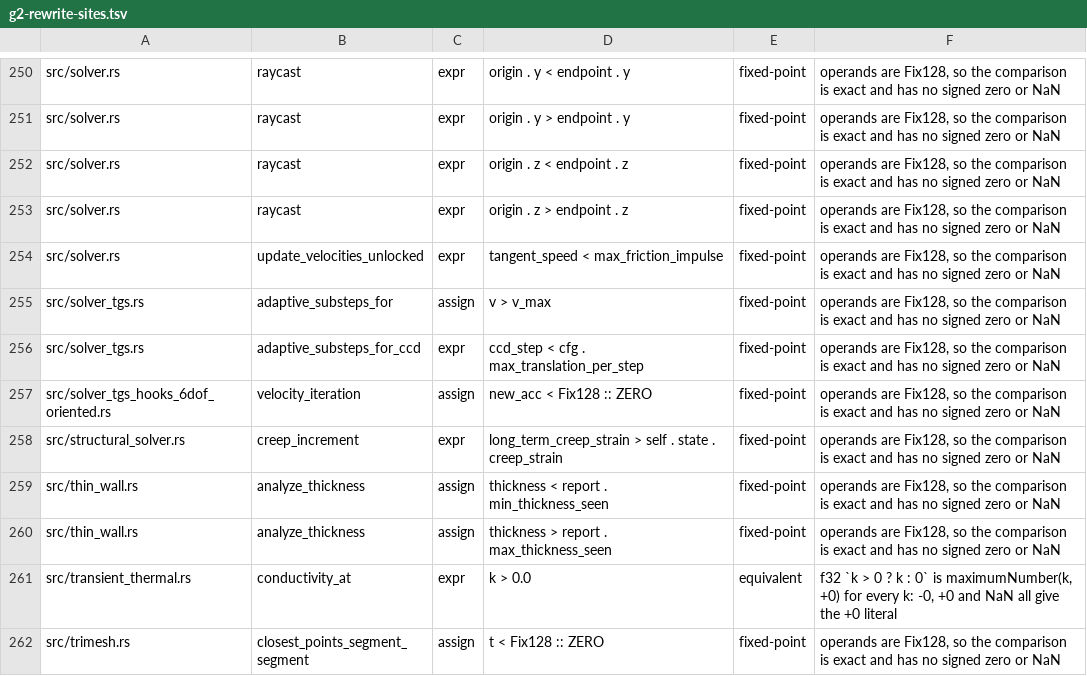
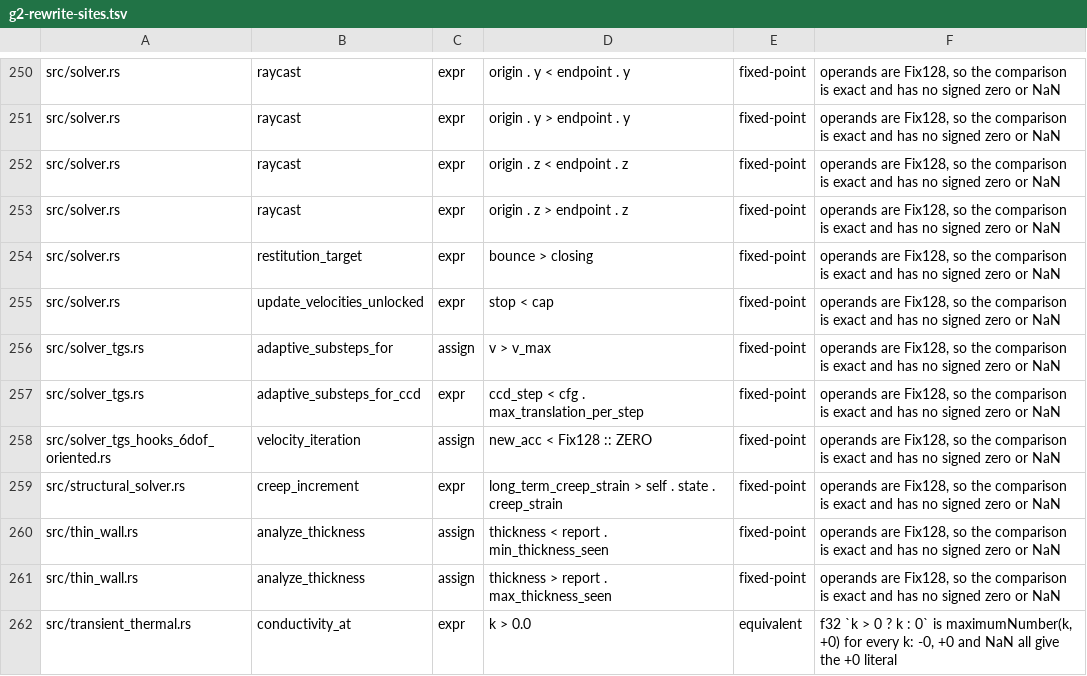
Before and after one commit to ext-sakamoro/ALICE-Physics, a TSV file: scripts/g2-rewrite-sites.tsv, drawn as a sheet; only a part is shown, gaps mark what is left out; the shorter side is filled out with more unchanged rows.

```diff
--- a/scripts/g2-rewrite-sites.tsv
+++ b/scripts/g2-rewrite-sites.tsv
@@ -253,3 +253,4 @@ src/solver.rs	raycast	expr	origin . z < endpoint . z	fixed-point	operands are Fi
 src/solver.rs	raycast	expr	origin . z > endpoint . z	fixed-point	operands are Fix128, so the comparison is exact and has no signed zero or NaN
-src/solver.rs	update_velocities_unlocked	expr	tangent_speed < max_friction_impulse	fixed-point	operands are Fix128, so the comparison is exact and has no signed zero or NaN
+src/solver.rs	restitution_target	expr	bounce > closing	fixed-point	operands are Fix128, so the comparison is exact and has no signed zero or NaN
+src/solver.rs	update_velocities_unlocked	expr	stop < cap	fixed-point	operands are Fix128, so the comparison is exact and has no signed zero or NaN
 src/solver_tgs.rs	adaptive_substeps_for	assign	v > v_max	fixed-point	operands are Fix128, so the comparison is exact and has no signed zero or NaN
```
Also changed, not shown: scripts/g2-comparisons.tsv, 11 other files.
